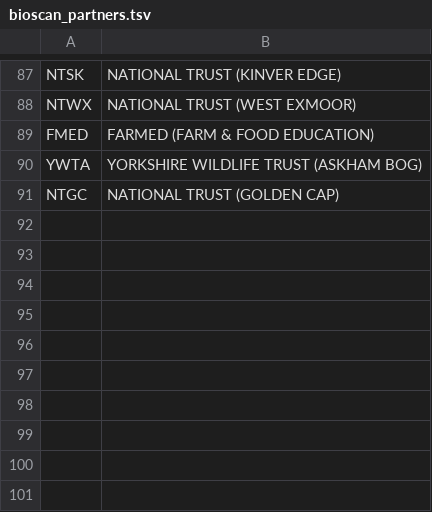
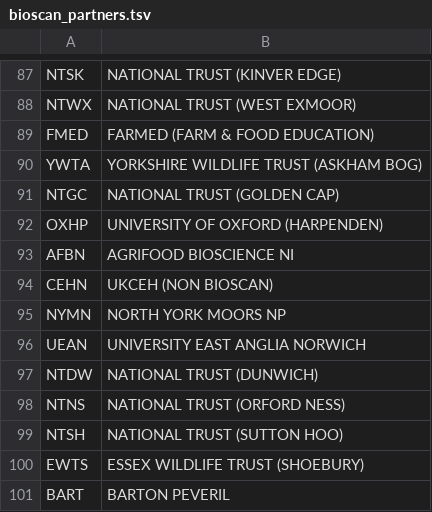
Before and after one commit to sanger-tol/bioscan_anospp_metadata, a TSV file: data/bioscan_partners.tsv, drawn as a sheet; only a part is shown, gaps mark what is left out; the diff names each change by its address in the sheet, - before the commit and + after, or states it on an @@ line.

Commit message:
more partners

```diff
--- a/data/bioscan_partners.tsv
+++ b/data/bioscan_partners.tsv
+row 92: OXHP | UNIVERSITY OF OXFORD (HARPENDEN)
+row 93: AFBN | AGRIFOOD BIOSCIENCE NI
+row 94: CEHN | UKCEH (NON BIOSCAN)
+row 95: NYMN | NORTH YORK MOORS NP
+row 96: UEAN | UNIVERSITY EAST ANGLIA NORWICH
+row 97: NTDW | NATIONAL TRUST (DUNWICH)
+row 98: NTNS | NATIONAL TRUST (ORFORD NESS)
+row 99: NTSH | NATIONAL TRUST (SUTTON HOO)
+row 100: EWTS | ESSEX WILDLIFE TRUST (SHOEBURY)
+row 101: BART | BARTON PEVERIL
```
